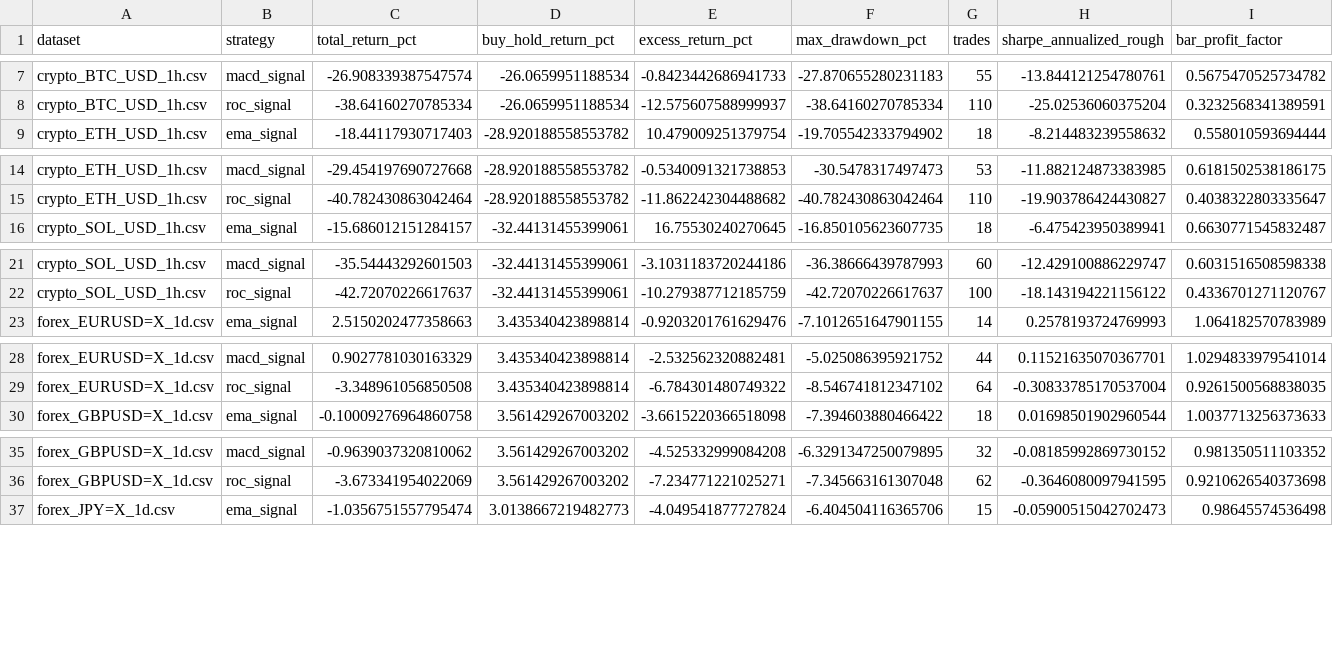
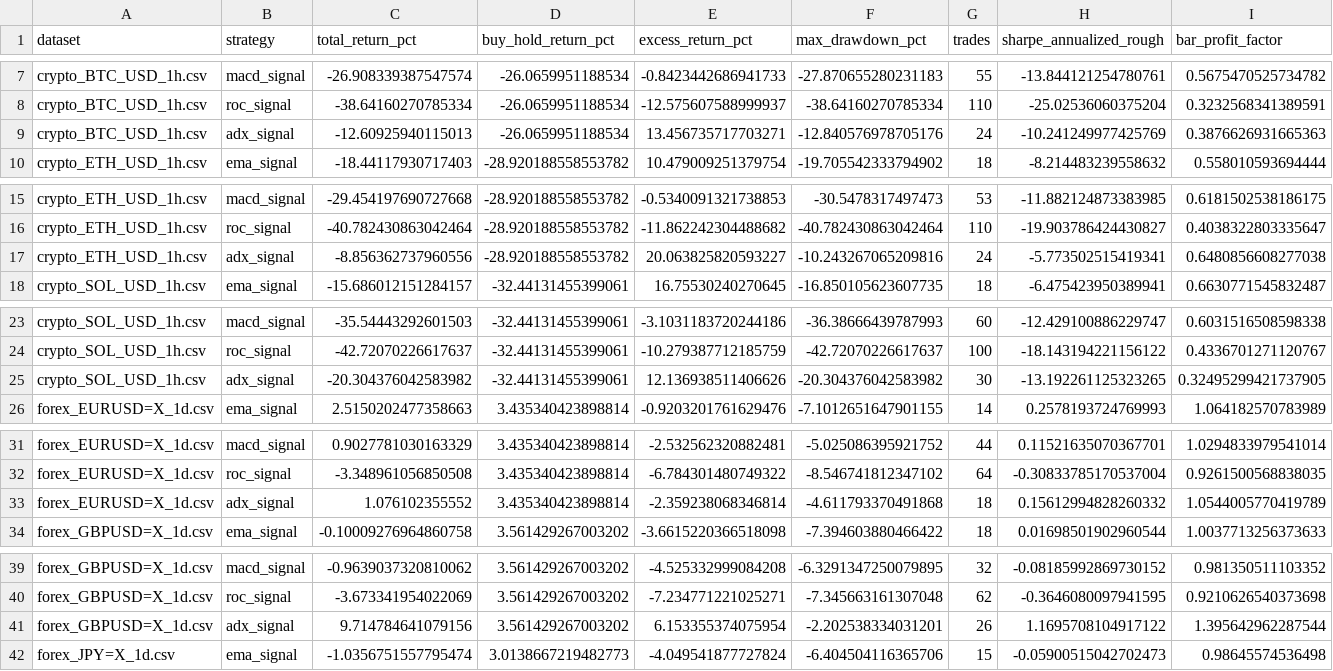
Before and after one commit to SitnerVS/QuantLab-100, a CSV file: reports/backtest_summary.csv, drawn as a sheet; only a part is shown, gaps mark what is left out; rows hold the shown columns only; the diff covers the shown part only; the diff names each change by its address in the sheet, - before the commit and + after, or states it on an @@ line.

```diff
--- a/reports/backtest_summary.csv
+++ b/reports/backtest_summary.csv
+row 9: crypto_BTC_USD_1h.csv | adx_signal | -12.60925940115013 | -26.0659951188534 | 13.456735717703271 | -12.840576978705176 | 24 | -10.241249977425769 | 0.3876626931665363
+row 17: crypto_ETH_USD_1h.csv | adx_signal | -8.856362737960556 | -28.920188558553782 | 20.063825820593227 | -10.243267065209816 | 24 | -5.773502515419341 | 0.6480856608277038
+row 25: crypto_SOL_USD_1h.csv | adx_signal | -20.304376042583982 | -32.44131455399061 | 12.136938511406626 | -20.304376042583982 | 30 | -13.192261125323265 | 0.32495299421737905
+row 33: forex_EURUSD=X_1d.csv | adx_signal | 1.076102355552 | 3.435340423898814 | -2.359238068346814 | -4.611793370491868 | 18 | 0.15612994828260332 | 1.0544005770419789
+row 41: forex_GBPUSD=X_1d.csv | adx_signal | 9.714784641079156 | 3.561429267003202 | 6.153355374075954 | -2.202538334031201 | 26 | 1.1695708104917122 | 1.395642962287544
```
Also changed, not shown: 2 added rows elsewhere in this file, reports/futures_long_short_backtest_summary.csv, reports/futures_long_short_walk_forward_ranking.csv, 12 other files.
